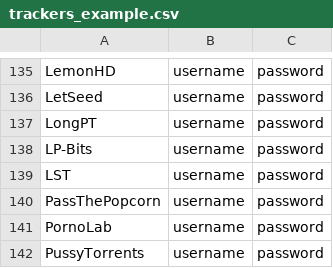
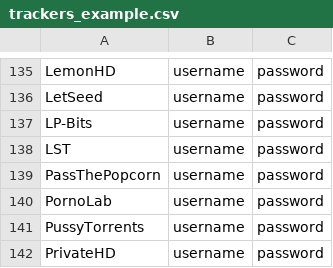
Before and after one commit to zodac/tracker-profiles, a CSV file: trackers_example.csv, drawn as a sheet; only a part is shown, gaps mark what is left out; the shorter side is filled out with more unchanged rows.

Commit message:
[Removal] LongPT, account disabled

```diff
--- a/trackers_example.csv
+++ b/trackers_example.csv
@@ -136,3 +136,2 @@ LemonHD,username,password
 LetSeed,username,password
-LongPT,username,password
 LP-Bits,username,password
```
Also changed, not shown: 2 other files.
